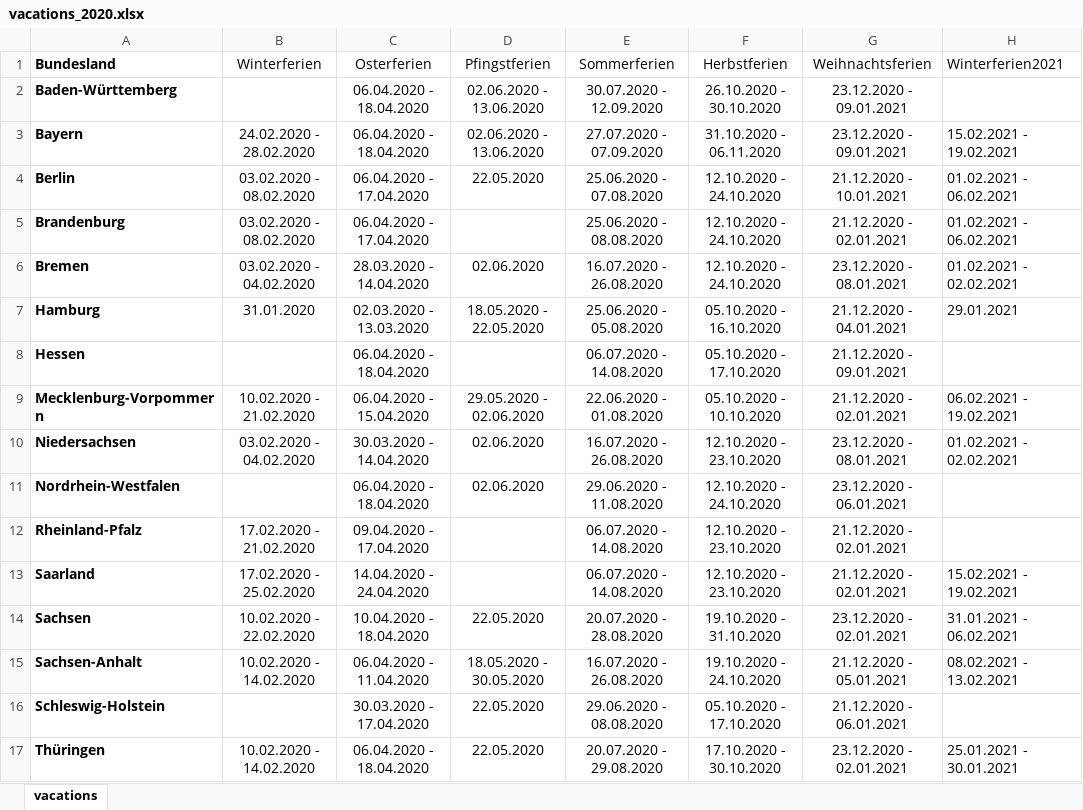
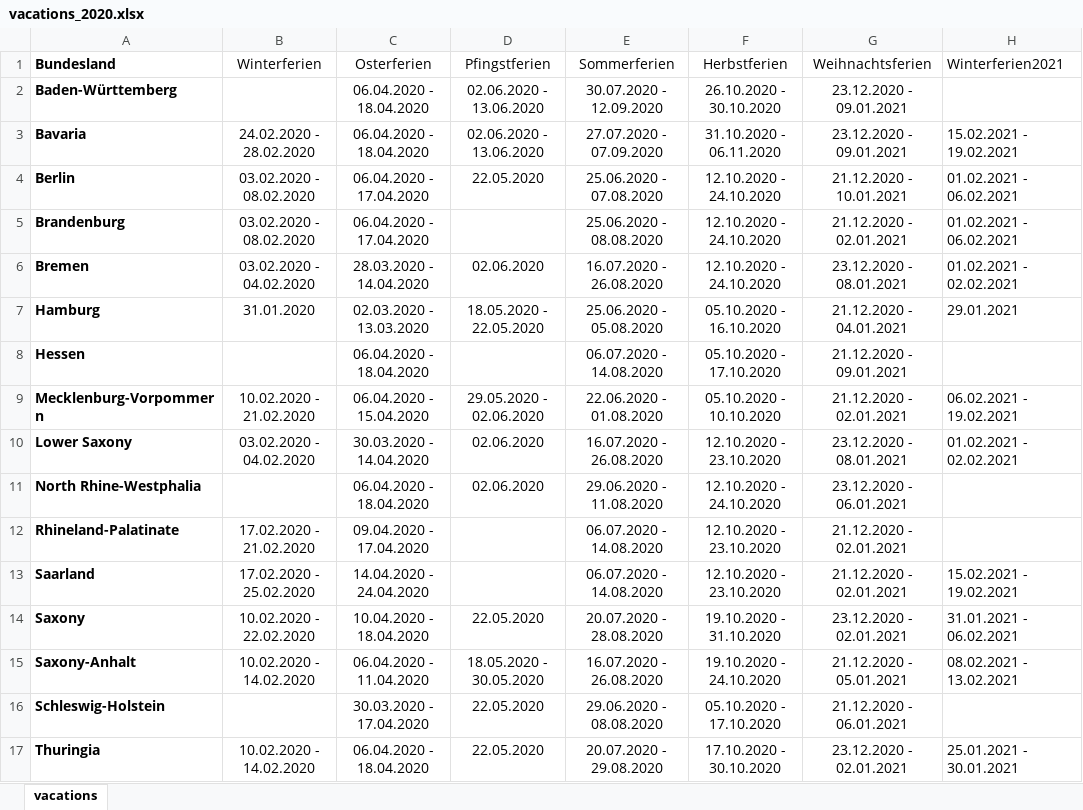
Before and after one commit to covid-19-impact-lab/sid-germany, an Excel workbook: src/original_data/vacations/vacations_2020.xlsx, sheet vacations, drawn as a sheet; only a part is shown; values as stored, in another font and other column widths than the file's, no borders; the diff names each change by its address in the sheet, - before the commit and + after, or states it on an @@ line.

```diff
--- a/src/original_data/vacations/vacations_2020.xlsx (sheet vacations)
+++ b/src/original_data/vacations/vacations_2020.xlsx (sheet vacations)
-A3 (Bundesland): Bayern
+A3 (Bundesland): Bavaria
-A10 (Bundesland): Niedersachsen
+A10 (Bundesland): Lower Saxony
-A11 (Bundesland): Nordrhein-Westfalen
+A11 (Bundesland): North Rhine-Westphalia
-A12 (Bundesland): Rheinland-Pfalz
+A12 (Bundesland): Rhineland-Palatinate
-A14 (Bundesland): Sachsen
+A14 (Bundesland): Saxony
-A15 (Bundesland): Sachsen-Anhalt
+A15 (Bundesland): Saxony-Anhalt
-A17 (Bundesland): Thüringen
+A17 (Bundesland): Thuringia
```
Also changed, not shown: 1 other file.
